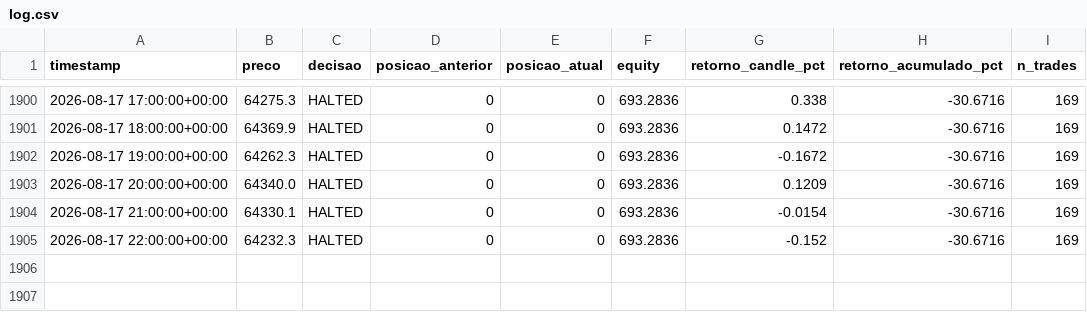
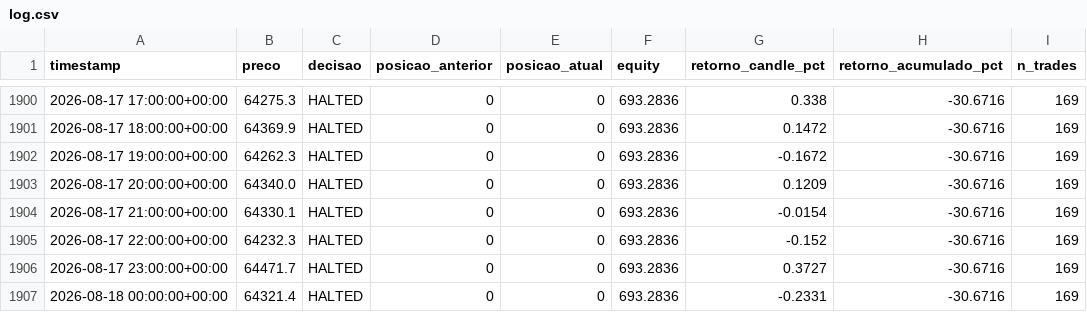
Before and after one commit to emerson198729/crypto-agent, a CSV file: paper_trading/log.csv, drawn as a sheet; only a part is shown, gaps mark what is left out; the diff names each change by its address in the sheet, - before the commit and + after, or states it on an @@ line.

Commit message:
log: 2026-08-18 01:21 UTC

```diff
--- a/paper_trading/log.csv
+++ b/paper_trading/log.csv
+row 1906: 2026-08-17 23:00:00+00:00 | 64471.7 | HALTED | 0 | 0 | 693.2836 | 0.3727 | -30.6716 | 169
+row 1907: 2026-08-18 00:00:00+00:00 | 64321.4 | HALTED | 0 | 0 | 693.2836 | -0.2331 | -30.6716 | 169
```
